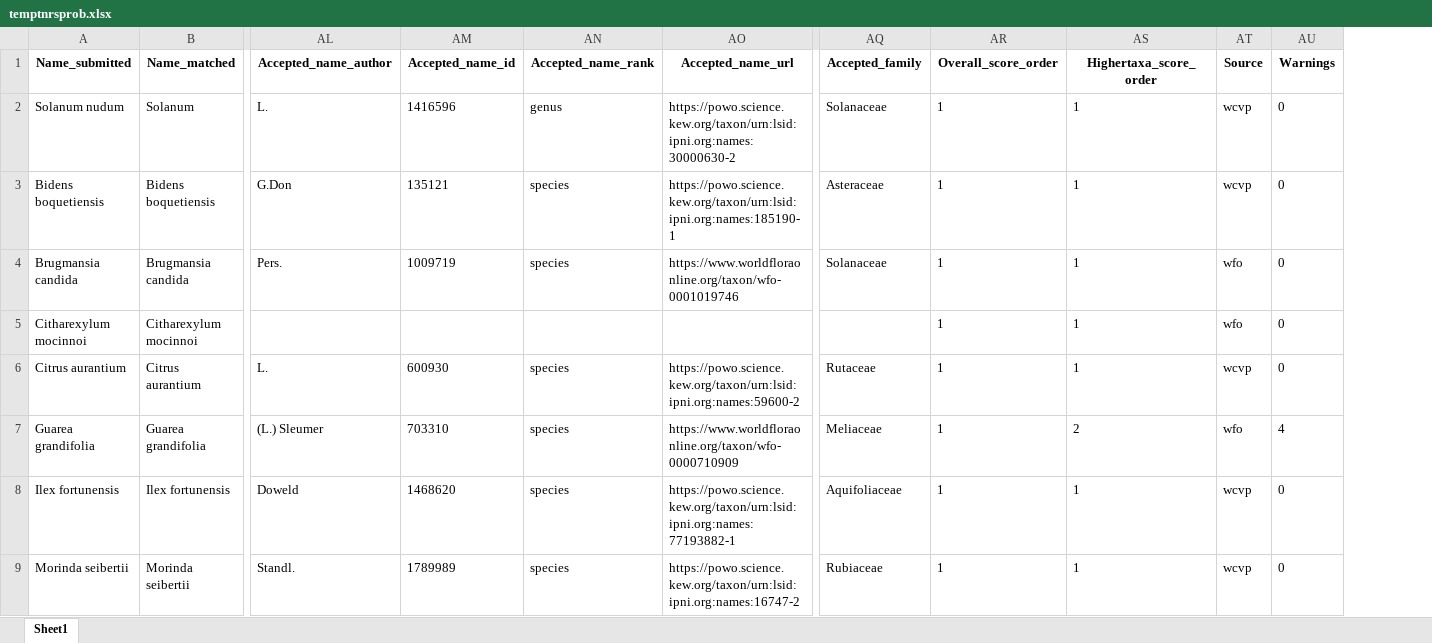
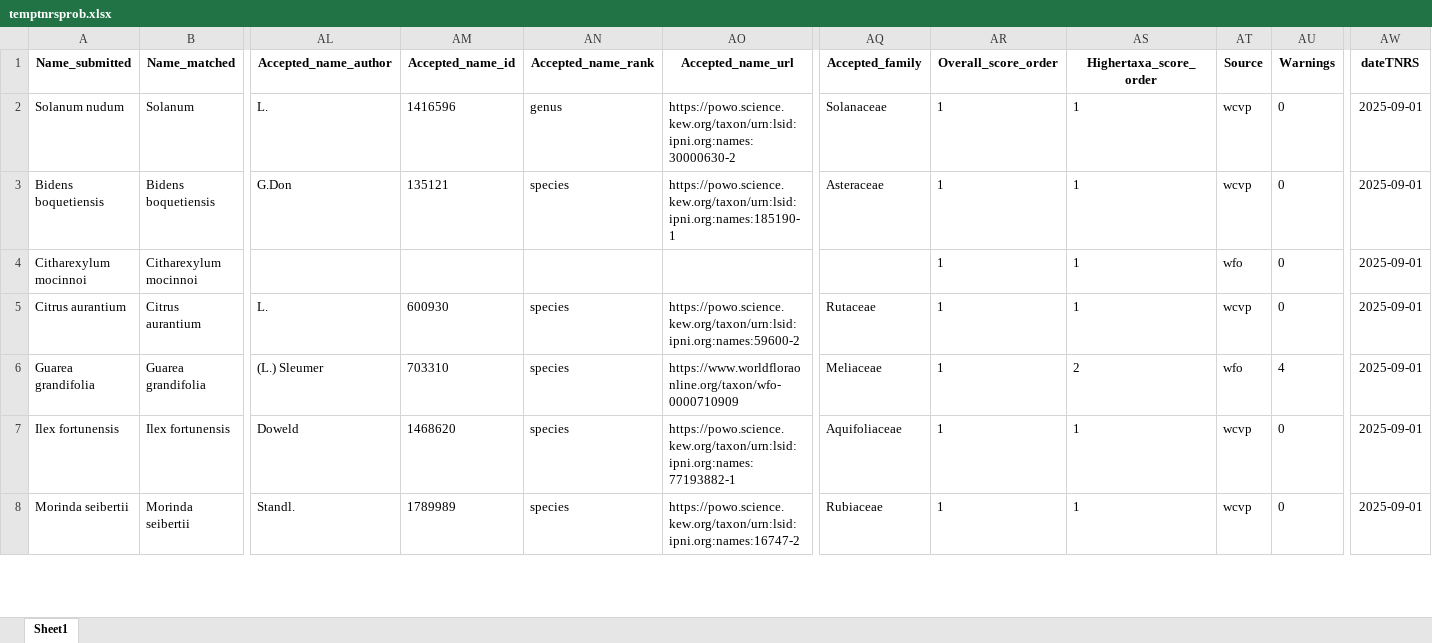
Before and after one commit to PanamaForestGEO/Panama_plant_species_lists, an Excel workbook: tocheck/temptnrsprob.xlsx, sheet Sheet1, drawn as a sheet; only a part is shown, gaps mark what is left out; values as stored, in another font and other column widths than the file's, no borders; removed rows and columns are numbered as before the commit, all else as after; rows hold the shown columns only; the diff names each change by its address in the sheet, - before the commit and + after, or states it on an @@ line.

```diff
--- a/tocheck/temptnrsprob.xlsx (sheet Sheet1)
+++ b/tocheck/temptnrsprob.xlsx (sheet Sheet1)
+column AW (dateTNRS), rows 2-8: all 2025-09-01
-row 4: Brugmansia candida | Brugmansia candida | Pers. | 1009719 | species | https://www.worldfloraonline.org/taxon/wfo-0001019746 | Solanaceae | 1 | 1 | wfo | 0
```
Also changed, not shown: tocheck/tempdupbinomial.xlsx, tocheck/temptaxizeprob.xlsx, 7 other files.
